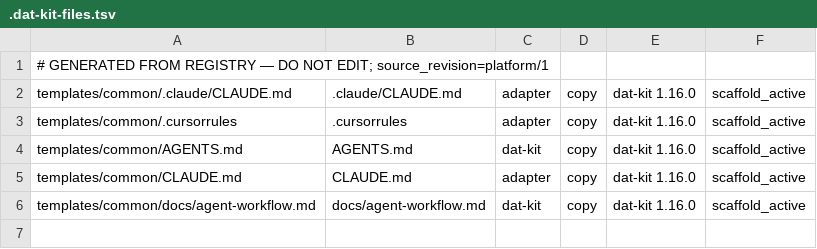
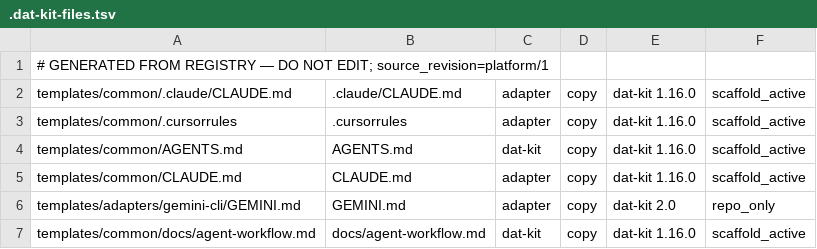
Before and after one commit to datmaiba/dat-kit, a TSV file: templates/common/.dat-kit-files.tsv, drawn as a sheet; the diff names each change by its address in the sheet, - before the commit and + after, or states it on an @@ line.

Commit message:
feat(2): repository-side Host Adapter conformance for four hosts
- adapters/{claude-code,codex,gemini-cli,cursor}/ADAPTER.md packages:
  pointer semantics, dated official facts, conformance + rollback, and
  manual evidence checklists for hosts unavailable in CI
- registry/adapters.json: gemini-cli descriptor (repo_only, thin GEMINI.md
  @AGENTS.md pointer artifact, never emitted); ADAPTER.md registered as
  repository artifact for every adapter
- .cursor/rules pointer intentionally deferred to Phase 3 (RETIRE_LEGACY
  belongs to an approved migration plan, and descriptor lifecycle must
  mirror its artifacts' minimum)
- governance: adapters/ governed root; host-adapter-packages owns adapters/**
- personal-info gate extended to .mdc/.toml/.tsv suffixes
- test_adapter_conformance.py: package presence, AGENTS.md-only pointer
  chain, policy-free thin templates, rollback never claims the canonical
  contract, native adapters emit nothing, repo_only rows visible in TSV but
  never materialized, retired rows never reach greenfield, dated HTTPS facts

```diff
--- a/templates/common/.dat-kit-files.tsv
+++ b/templates/common/.dat-kit-files.tsv
+row 6: templates/adapters/gemini-cli/GEMINI.md | GEMINI.md | adapter | copy | dat-kit 2.0 | repo_only
```
Also changed, not shown: 10 other files.
